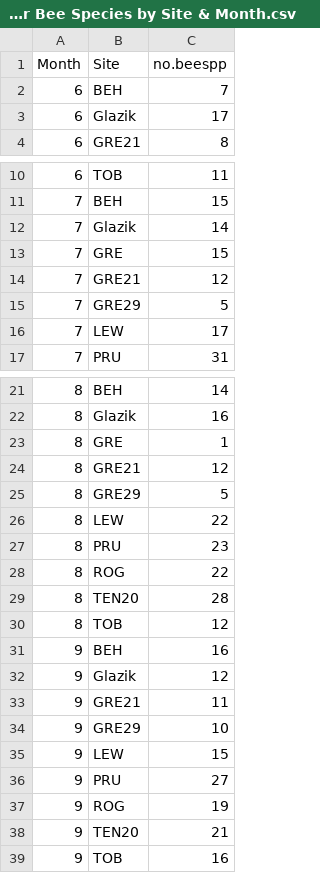
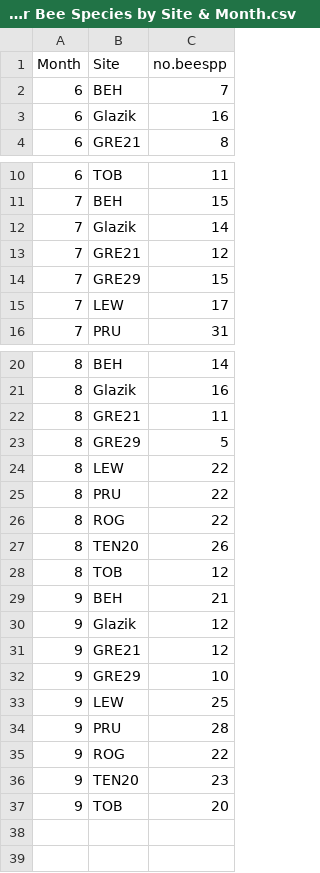
Before and after one commit to morganmackert/CP42, a CSV file: Data/Bees/CP42 Number Bee Species by Site & Month.csv, drawn as a sheet; only a part is shown, gaps mark what is left out.

```diff
--- a/Data/Bees/CP42 Number Bee Species by Site & Month.csv
+++ b/Data/Bees/CP42 Number Bee Species by Site & Month.csv
@@ -2,3 +2,3 @@
 6,"BEH",7
-6,"Glazik",17
+6,"Glazik",16
 6,"GRE21",8
@@ -12,5 +12,4 @@
 7,"Glazik",14
-7,"GRE",15
 7,"GRE21",12
-7,"GRE29",5
+7,"GRE29",15
 7,"LEW",17
@@ -22,18 +21,17 @@
 8,"Glazik",16
-8,"GRE",1
-8,"GRE21",12
+8,"GRE21",11
 8,"GRE29",5
 8,"LEW",22
-8,"PRU",23
+8,"PRU",22
 8,"ROG",22
-8,"TEN20",28
+8,"TEN20",26
 8,"TOB",12
-9,"BEH",16
+9,"BEH",21
 9,"Glazik",12
-9,"GRE21",11
+9,"GRE21",12
 9,"GRE29",10
-9,"LEW",15
-9,"PRU",27
-9,"ROG",19
-9,"TEN20",21
-9,"TOB",16
+9,"LEW",25
+9,"PRU",28
+9,"ROG",22
+9,"TEN20",23
+9,"TOB",20
```
Also changed, not shown: Data/Bees/CP42 Bee Abundance by Site & Month.csv, Data/Bees/CP42 Bee Species by Site & Month.csv, 1 other file.
